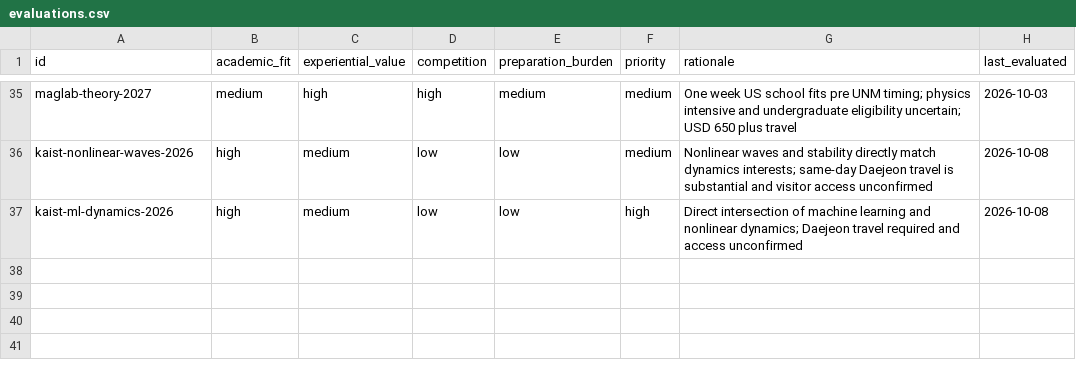
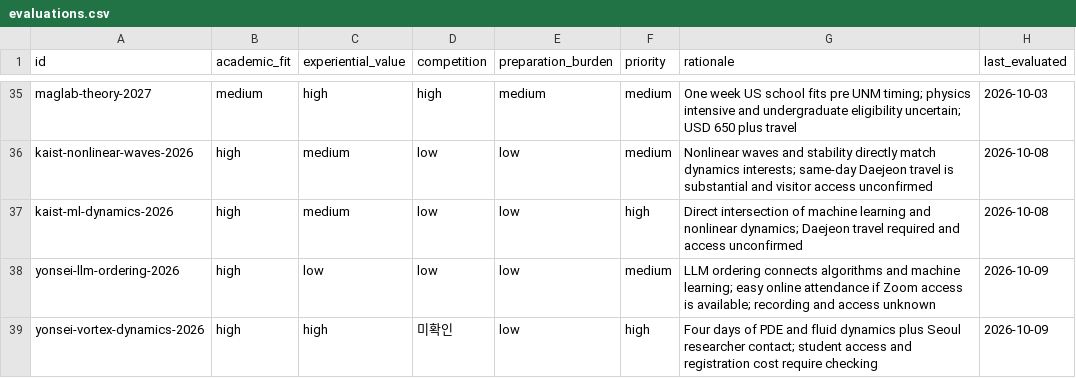
Before and after one commit to ktasha45/radar, a CSV file: data/evaluations.csv, drawn as a sheet; only a part is shown, gaps mark what is left out.

```diff
--- a/data/evaluations.csv
+++ b/data/evaluations.csv
@@ -37 +37,3 @@ kaist-nonlinear-waves-2026,high,medium,low,low,medium,Nonlinear waves and stabil
 kaist-ml-dynamics-2026,high,medium,low,low,high,Direct intersection of machine learning and nonlinear dynamics; Daejeon travel required and access unconfirmed,2026-10-08
+yonsei-llm-ordering-2026,high,low,low,low,medium,LLM ordering connects algorithms and machine learning; easy online attendance if Zoom access is available; recording and access unknown,2026-10-09
+yonsei-vortex-dynamics-2026,high,high,미확인,low,high,Four days of PDE and fluid dynamics plus Seoul researcher contact; student access and registration cost require checking,2026-10-09
```
Also changed, not shown: data/opportunities.csv, 1 other file.
